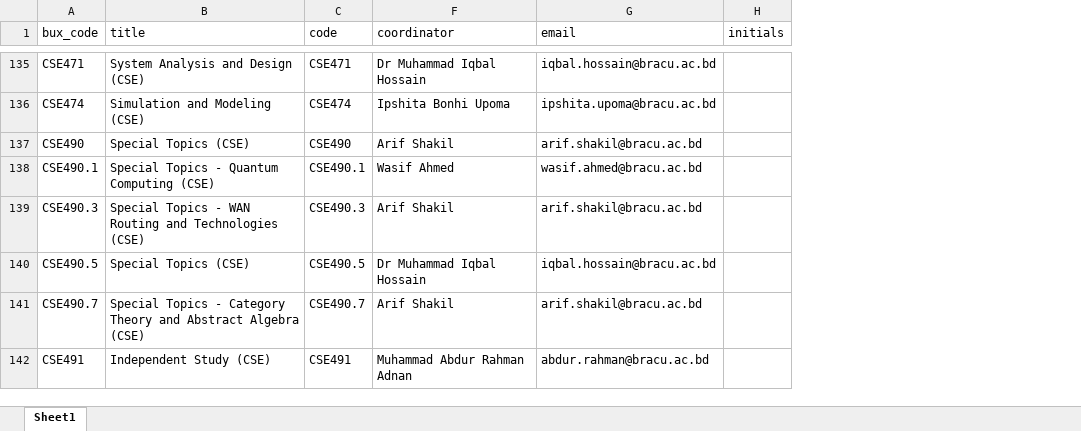
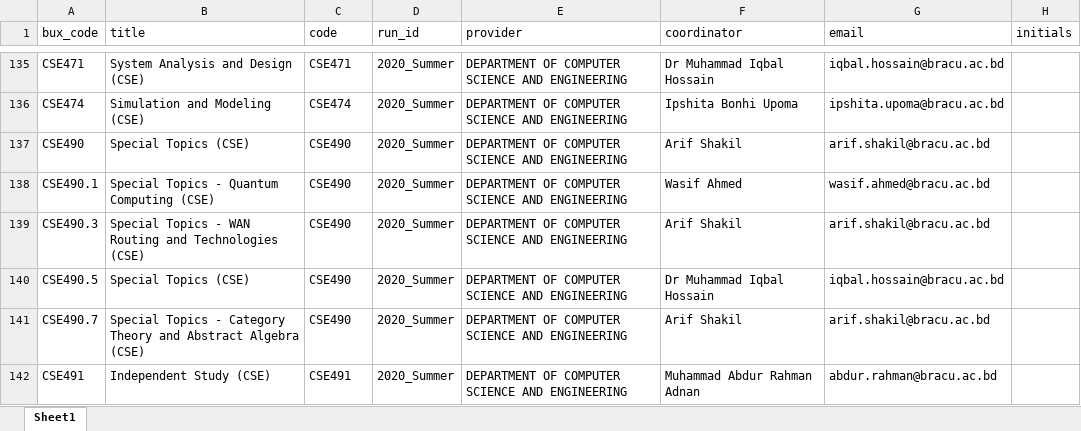
Before and after one commit to Mobashir-Monim/bout, an Excel workbook: public/files/courses.xlsx, sheet Sheet1, drawn as a sheet; only a part is shown, gaps mark what is left out; values as stored, in another font and other column widths than the file's, no borders; charts and pictures not drawn; the diff covers the shown part only; the diff names each change by its address in the sheet, - before the commit and + after, or states it on an @@ line.

```diff
--- a/public/files/courses.xlsx (sheet Sheet1)
+++ b/public/files/courses.xlsx (sheet Sheet1)
@@ column D (run_id) unhidden, rows 135-142: all 2020_Summer @@
@@ column E (provider) unhidden, rows 135-142: all DEPARTMENT OF COMPUTER SCIENCE AND ENGINEERING @@
-C138 (code): CSE490.1
+C138 (code): CSE490
-C139 (code): CSE490.3
+C139 (code): CSE490
-C140 (code): CSE490.5
+C140 (code): CSE490
-C141 (code): CSE490.7
+C141 (code): CSE490
```
Also changed, not shown: 13 edited cells elsewhere in this sheet, hidden cells, charts or pictures, 12 other files.
